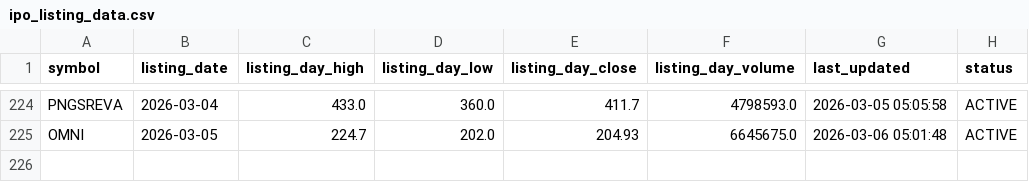
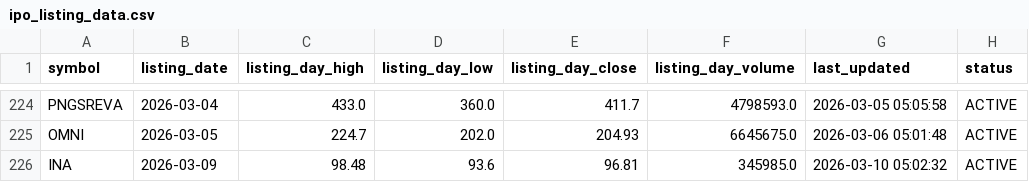
Before and after one commit to Deep-Adhia/IPO-Base-Scanner, a CSV file: ipo_listing_data.csv, drawn as a sheet; only a part is shown, gaps mark what is left out; the diff names each change by its address in the sheet, - before the commit and + after, or states it on an @@ line.

```diff
--- a/ipo_listing_data.csv
+++ b/ipo_listing_data.csv
+row 226: INA | 2026-03-09 | 98.48 | 93.6 | 96.81 | 345985.0 | 2026-03-10 05:02:32 | ACTIVE
```
